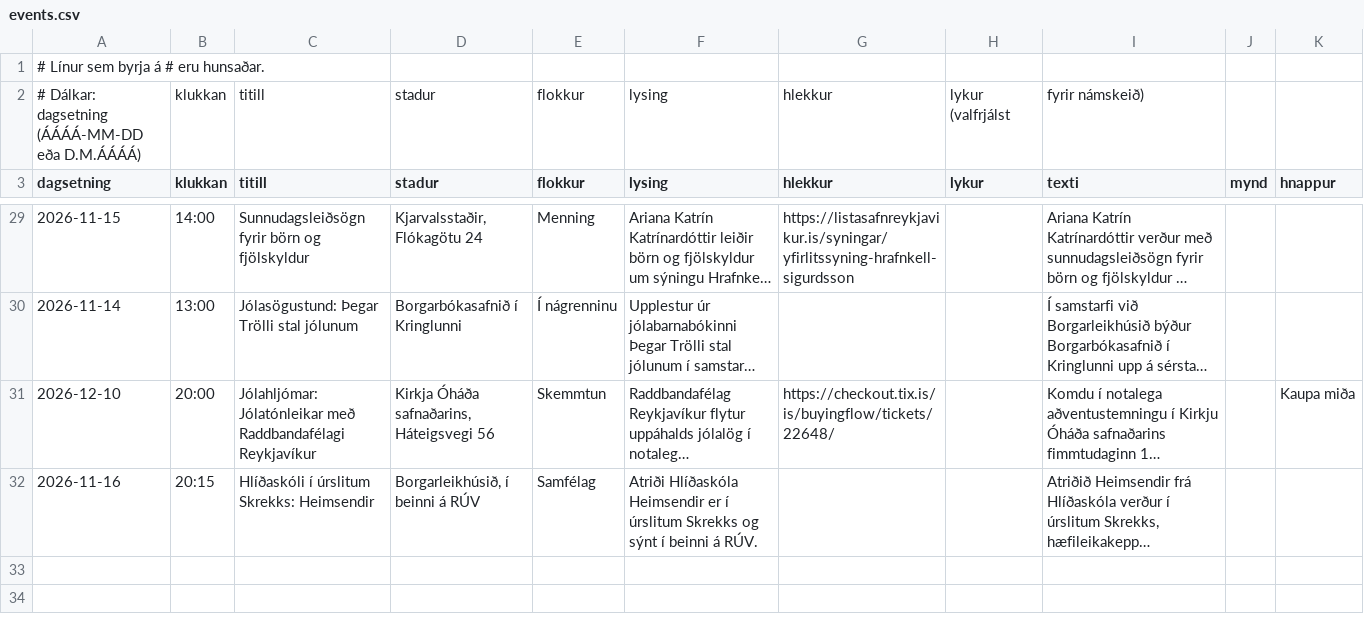
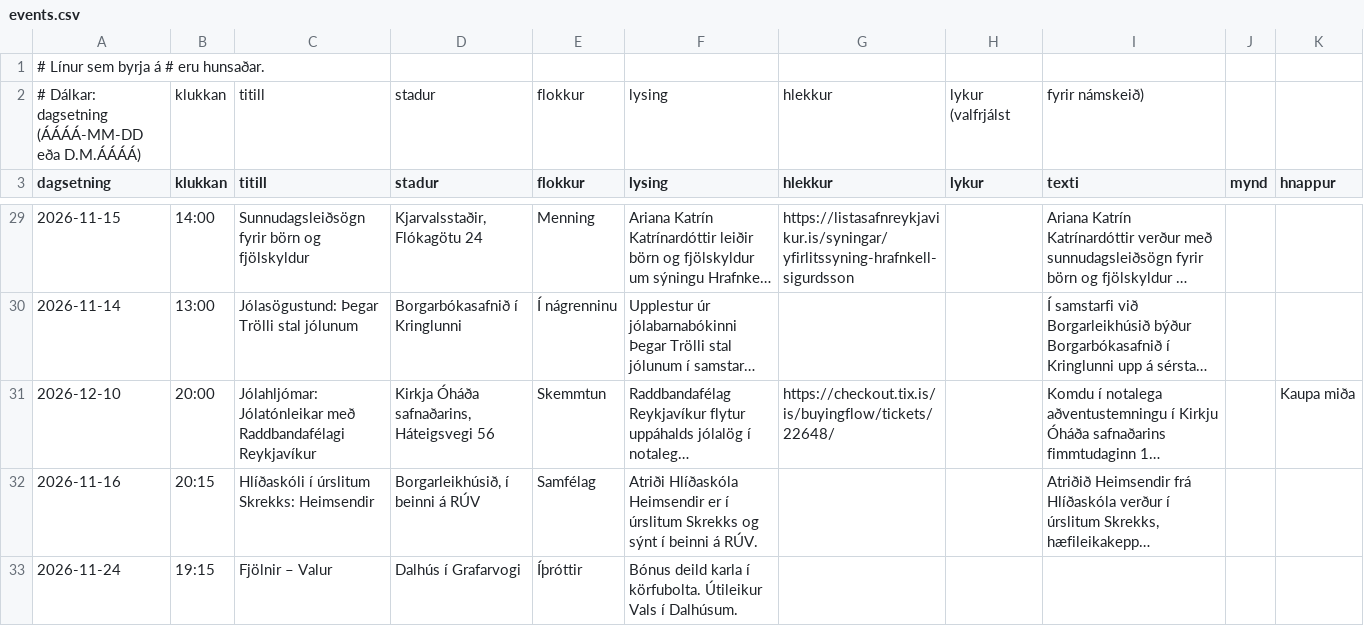
Before and after one commit to enzkrz/hlidaposturinn, a CSV file: data/events.csv, drawn as a sheet; only a part is shown, gaps mark what is left out; long unchanged cells end in …; the diff names each change by its address in the sheet, - before the commit and + after, or states it on an @@ line.

```diff
--- a/data/events.csv
+++ b/data/events.csv
+row 33: 2026-11-24 | 19:15 | Fjölnir – Valur | Dalhús í Grafarvogi | Íþróttir | Bónus deild karla í körfubolta. Útileikur Vals í Dalhúsum.
```
